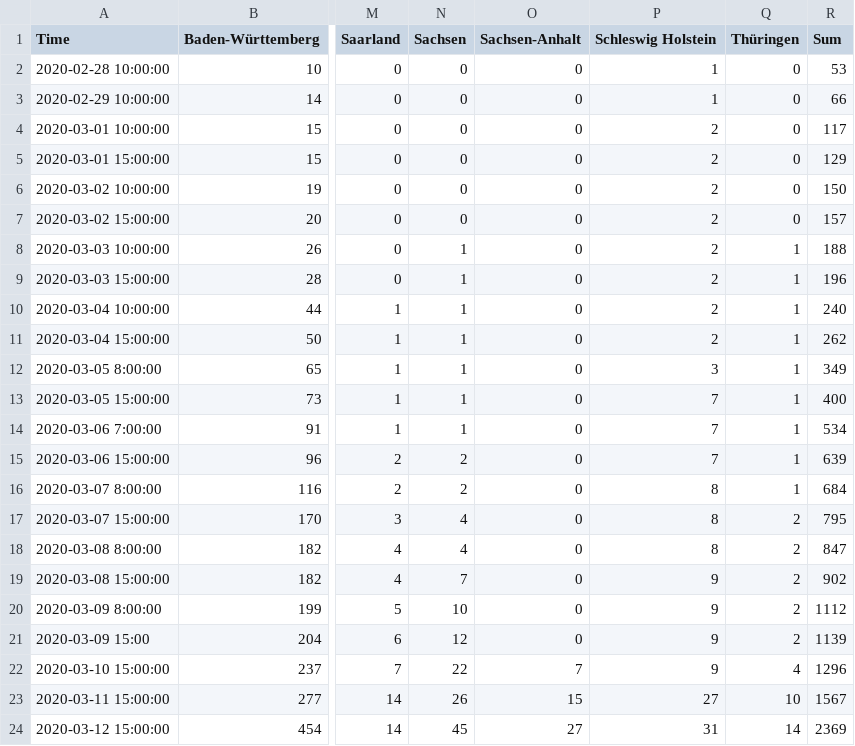
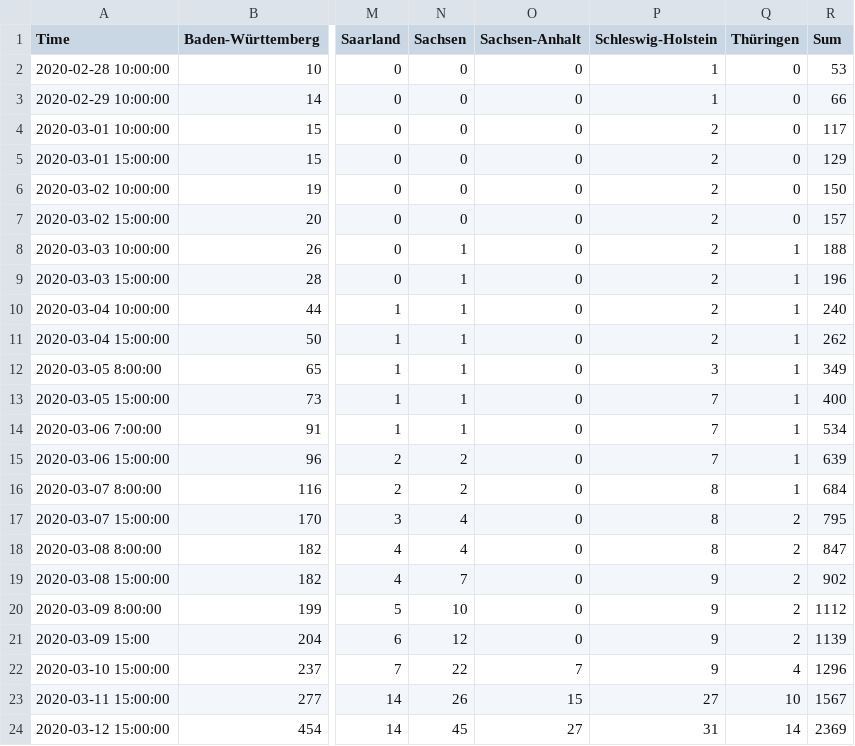
Before and after one commit to akhavan12/covid19, a CSV file: content/stats/germany.csv, drawn as a sheet; only a part is shown, gaps mark what is left out; the diff names each change by its address in the sheet, - before the commit and + after, or states it on an @@ line.

```diff
--- a/content/stats/germany.csv
+++ b/content/stats/germany.csv
-P1: Schleswig Holstein
+P1: Schleswig-Holstein
```
Also changed, not shown: 3 other files.
